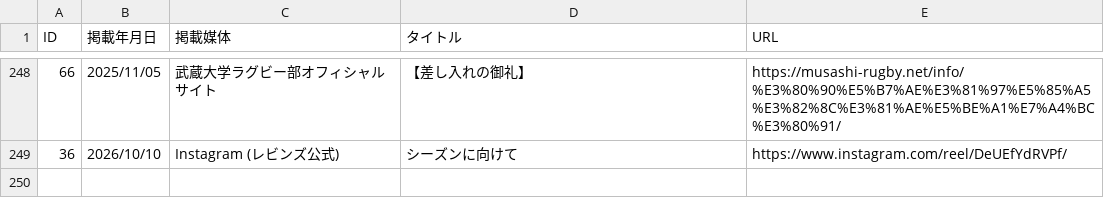
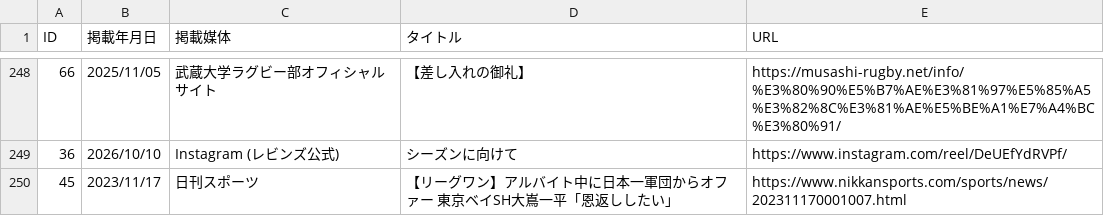
Before and after one commit to shoichitoyama1976/toda-rugby-player-clips, a CSV file: src/data/clips.csv, drawn as a sheet; only a part is shown, gaps mark what is left out.

```diff
--- a/src/data/clips.csv
+++ b/src/data/clips.csv
@@ -249 +249,2 @@
 "36","2026/10/10","Instagram (レビンズ公式)","シーズンに向けて","https://www.instagram.com/reel/DeUEfYdRVPf/",""
+"45","2023/11/17","日刊スポーツ","【リーグワン】アルバイト中に日本一軍団からオファー　東京ベイSH大嶌一平「恩返ししたい」","https://www.nikkansports.com/sports/news/202311170001007.html",""
```
Also changed, not shown: 1 other file.
